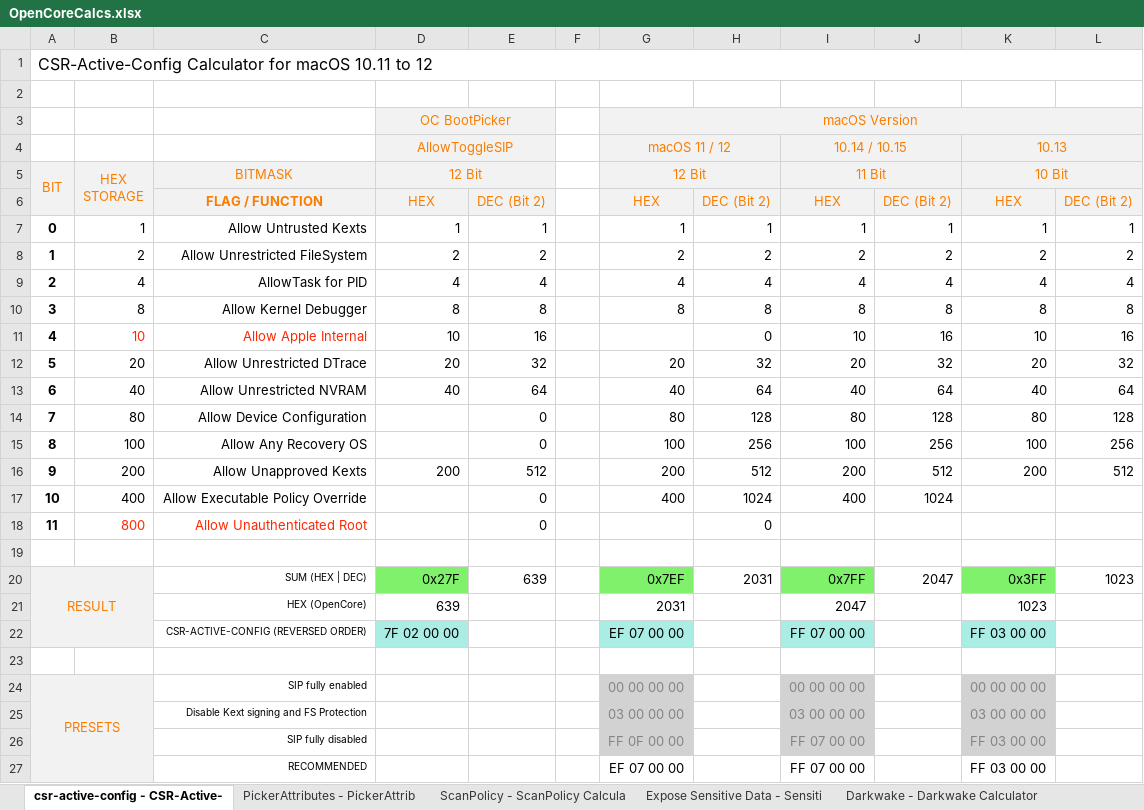
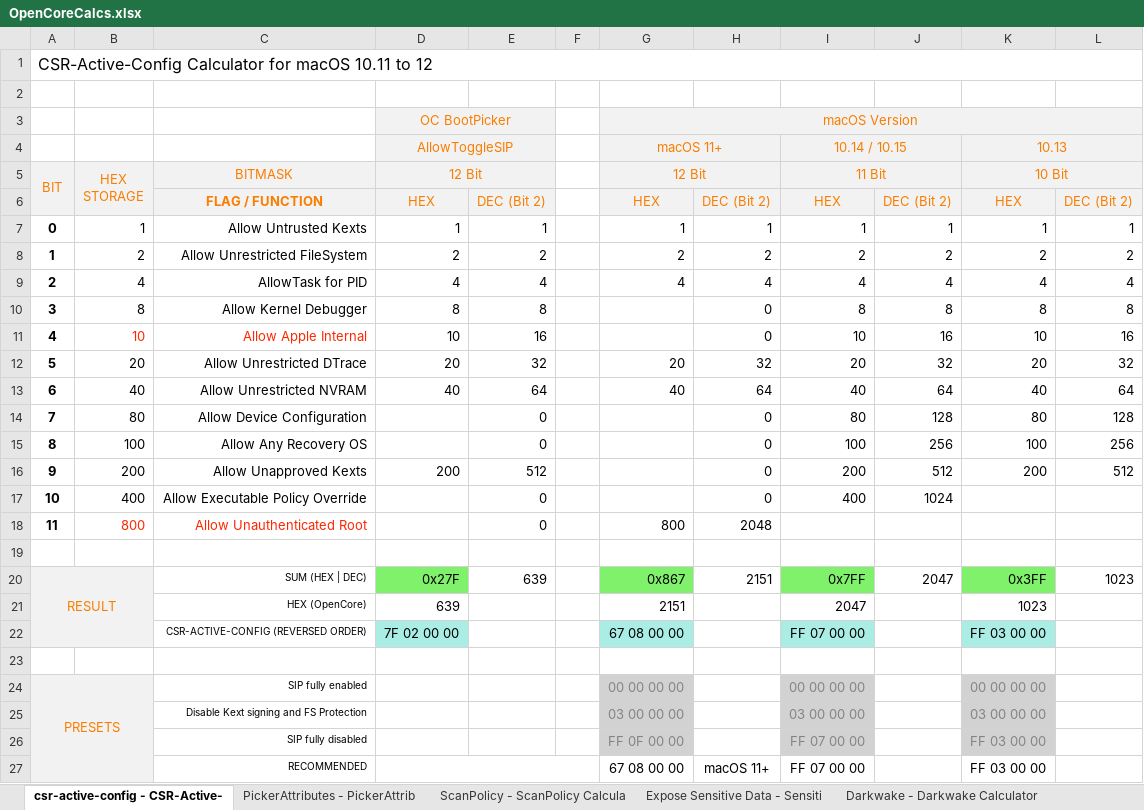
Before and after one commit to 5T33Z0/OC-Little-Translated, an Excel workbook: B_OC_Calculators/OpenCoreCalcs.xlsx, sheet csr-active-config - CSR-Active-, drawn as a sheet; only a part is shown; values as stored, in another font and other column widths than the file's, no borders; charts and pictures not drawn; the diff names each change by its address in the sheet, - before the commit and + after, or states it on an @@ line.

Commit message:
Updated. Calcs

```diff
--- a/B_OC_Calculators/OpenCoreCalcs.xlsx (sheet csr-active-config - CSR-Active-)
+++ b/B_OC_Calculators/OpenCoreCalcs.xlsx (sheet csr-active-config - CSR-Active-)
-G4 (12 Bit): macOS 11 / 12
+G4 (12 Bit): macOS 11+
-G10 (12 Bit): 8
+G10 (12 Bit): (empty)
-H10: 8
+H10: 0
-G14 (12 Bit): 80
+G14 (12 Bit): (empty)
-H14: 128
+H14: 0
-G15 (12 Bit): 100
+G15 (12 Bit): (empty)
-H15: 256
+H15: 0
-G16 (12 Bit): 200
+G16 (12 Bit): (empty)
-H16: 512
+H16: 0
-G17 (12 Bit): 400
+G17 (12 Bit): (empty)
-H17: 1024
+H17: 0
-G18 (12 Bit): (empty)
+G18 (12 Bit): 800
-H18: 0
+H18: 2048
-G20 (12 Bit): 0x7EF
+G20 (12 Bit): 0x867
-H20: 2031
+H20: 2151
-G21 (12 Bit): 2031
+G21 (12 Bit): 2151
-G22 (12 Bit): EF 07 00 00
+G22 (12 Bit): 67 08 00 00
-B24 fill: #F2F2F2
+B24 fill: none
-A26:B26 fill: #F2F2F2
+A26:B26 fill: none
+D27:F27 merged
-G27 (12 Bit): EF 07 00 00
+G27 (12 Bit): 67 08 00 00
-H27: (empty)
+H27: macOS 11+
```
Also changed, not shown: sheet PickerAttributes - PickerAttrib, charts or pictures, 1 other file.
